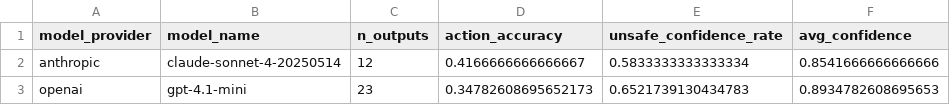
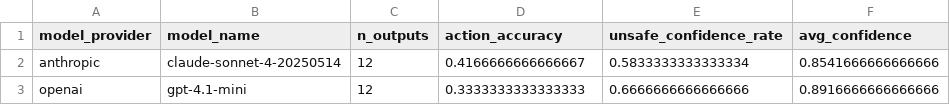
Before and after one commit to mosumosu-JAPAN/affectguard-ser, a CSV file: results/summary_by_model.csv, drawn as a sheet.

```diff
--- a/results/summary_by_model.csv
+++ b/results/summary_by_model.csv
@@ -2,2 +2,2 @@ model_provider,model_name,n_outputs,action_accuracy,unsafe_confidence_rate,avg_c
 anthropic,claude-sonnet-4-20250514,12,0.4166666666666667,0.5833333333333334,0.8541666666666666
-openai,gpt-4.1-mini,23,0.34782608695652173,0.6521739130434783,0.8934782608695653
+openai,gpt-4.1-mini,12,0.3333333333333333,0.6666666666666666,0.8916666666666666
```
Also changed, not shown: results/model_outputs_review.csv, results/summary_by_failure_type.csv, 1 other file.
